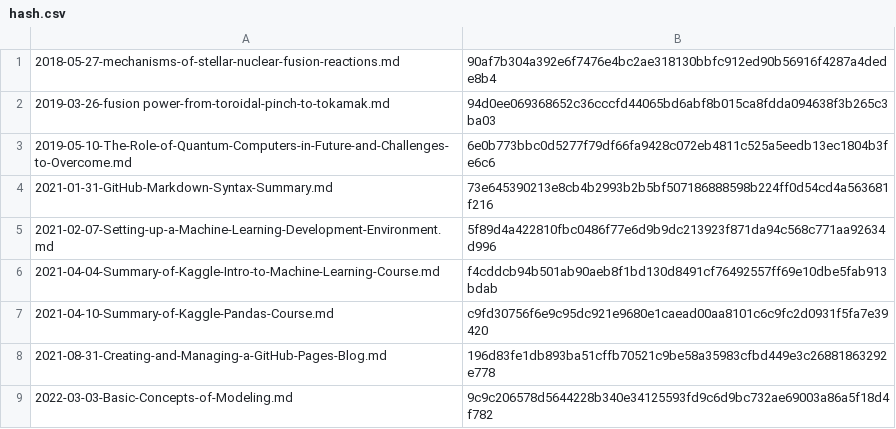
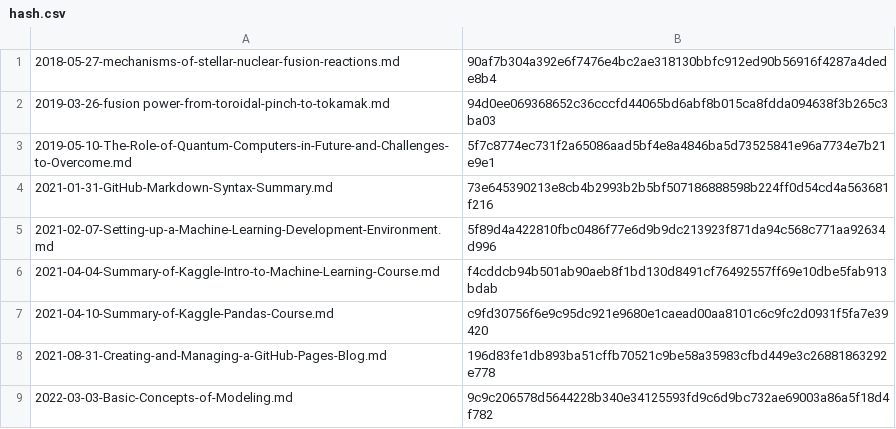
Before and after one commit to yunseo-kim/yunseo-kim.github.io, a CSV file: tools/hash.csv, drawn as a sheet; only a part is shown.

Commit message:
Auto-update hash.csv

```diff
--- a/tools/hash.csv
+++ b/tools/hash.csv
@@ -2,3 +2,3 @@
 2019-03-26-fusion power-from-toroidal-pinch-to-tokamak.md,94d0ee069368652c36cccfd44065bd6abf8b015ca8fdda094638f3b265c3ba03
-2019-05-10-The-Role-of-Quantum-Computers-in-Future-and-Challenges-to-Overcome.md,6e0b773bbc0d5277f79df66fa9428c072eb4811c525a5eedb13ec1804b3fe6c6
+2019-05-10-The-Role-of-Quantum-Computers-in-Future-and-Challenges-to-Overcome.md,5f7c8774ec731f2a65086aad5bf4e8a4846ba5d73525841e96a7734e7b21e9e1
 2021-01-31-GitHub-Markdown-Syntax-Summary.md,73e645390213e8cb4b2993b2b5bf507186888598b224ff0d54cd4a563681f216
```
